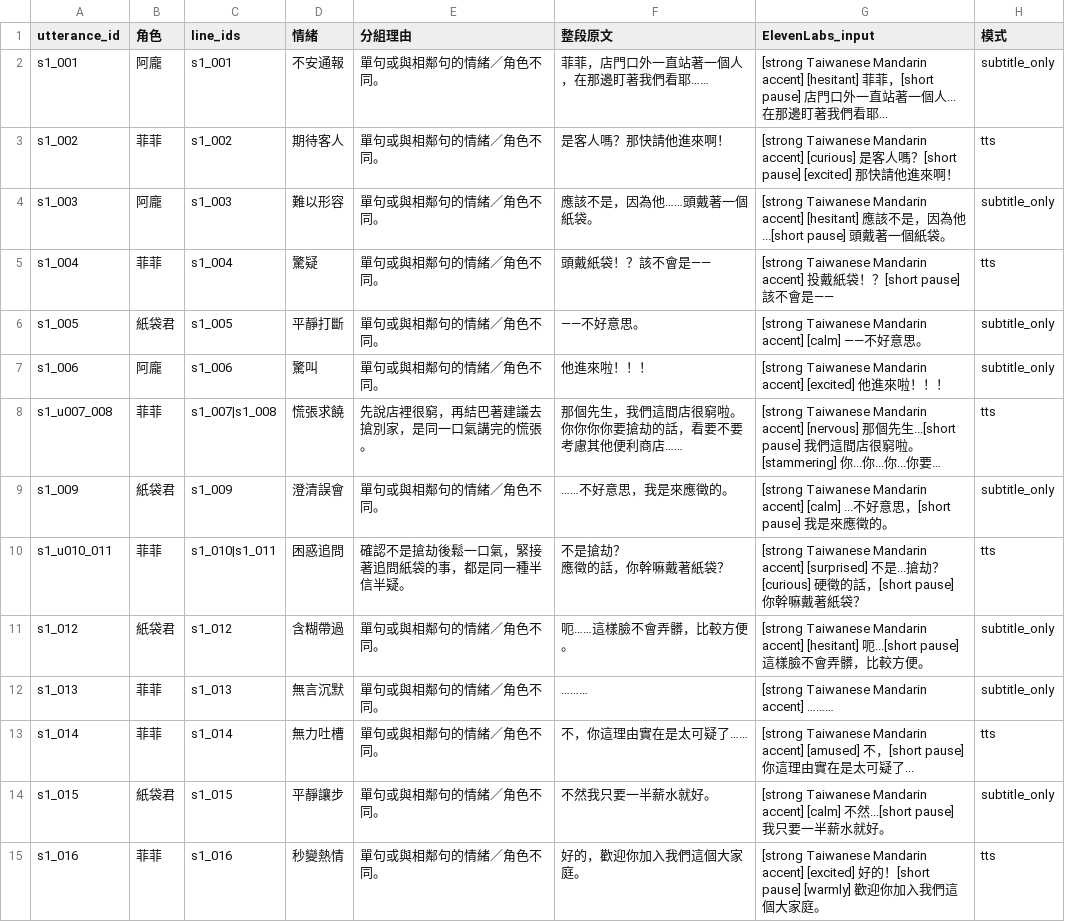
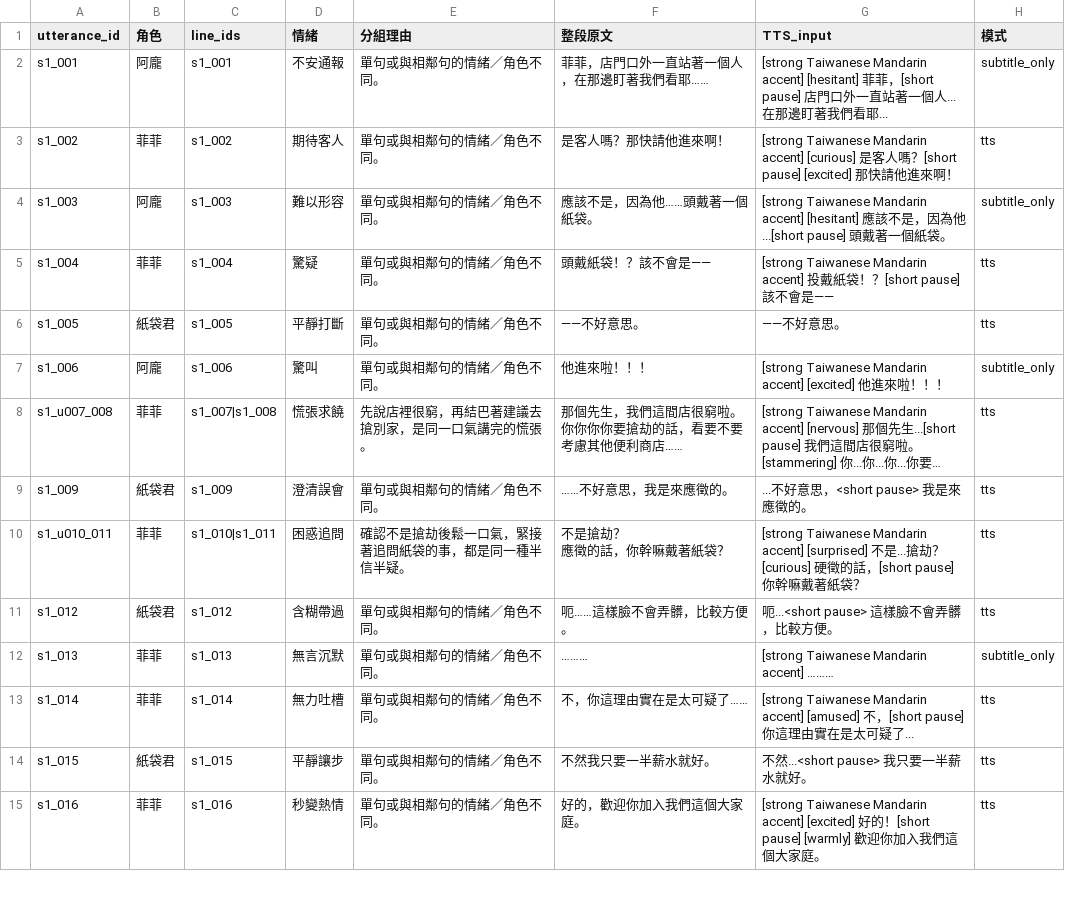
Before and after one commit to tklovln/ai-voice-director, a CSV file: story_paperbag_s1/utterances.csv, drawn as a sheet; only a part is shown; long unchanged cells end in …; the diff covers the shown part only; the diff names each change by its address in the sheet, - before the commit and + after, or states it on an @@ line.

Commit message:
Add a Gemini 3.8 designed voice for 紙袋君
Create a persistent character voice from the existing Baggy Joe profile, then synthesize his 12 S1 lines as eight takes with gemini-3.8-flash-tts. The scene now has 23 voiced lines in 16 takes across Gemini and ElevenLabs.

Reuse the structured script, adjacent-line groups, request cache, mastering and scene player. Translate delivery cues to speech_metadata.style and inline vocal events to Gemini tags. Align the grouped Gemini WAVs using acoustic Whisper word timestamps, retaining sample-identical line downloads.

Expose the actual provider, model input, style metadata and voice-design preview in the shared demo. Verified both scene pages and the four-line continuous Gemini take.

```diff
--- a/story_paperbag_s1/utterances.csv
+++ b/story_paperbag_s1/utterances.csv
-G1: ElevenLabs_input
+G1: TTS_input
-G6 (TTS_input): [strong Taiwanese Mandarin accent] [calm] ——不好意思。
+G6 (TTS_input): ——不好意思。
-H6 (模式): subtitle_only
+H6 (模式): tts
-G9 (TTS_input): [strong Taiwanese Mandarin accent] [calm] ...不好意思，[short pause] 我是…
+G9 (TTS_input): ...不好意思，<short pause> 我是…
-H9 (模式): subtitle_only
+H9 (模式): tts
-G11 (TTS_input): [strong Taiwanese Mandarin accent] [hesitant] 呃...[short pause] 這樣…
+G11 (TTS_input): 呃...<short pause> 這樣…
-H11 (模式): subtitle_only
+H11 (模式): tts
-G14 (TTS_input): [strong Taiwanese Mandarin accent] [calm] 不然...[short pause] 我只…
+G14 (TTS_input): 不然...<short pause> 我只…
-H14 (模式): subtitle_only
+H14 (模式): tts
```
Also changed, not shown: 8 edited cells elsewhere in this file, story_paperbag_s1/script.csv, story_tiger_s10/script.csv, 27 other files.
